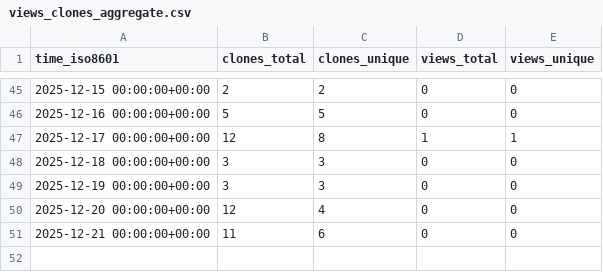
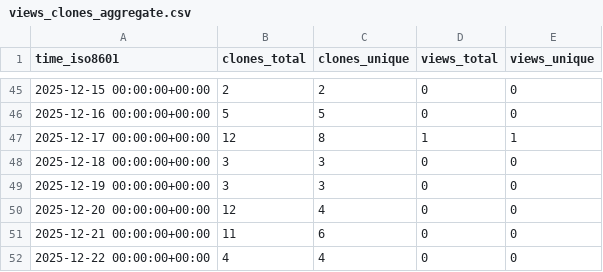
Before and after one commit to rick-dn/px4_autonomy, a CSV file: rick-dn/px4_autonomy/ghrs-data/views_clones_aggregate.csv, drawn as a sheet; only a part is shown, gaps mark what is left out; the diff names each change by its address in the sheet, - before the commit and + after, or states it on an @@ line.

```diff
--- a/rick-dn/px4_autonomy/ghrs-data/views_clones_aggregate.csv
+++ b/rick-dn/px4_autonomy/ghrs-data/views_clones_aggregate.csv
+row 52: 2025-12-22 00:00:00+00:00 | 4 | 4 | 0 | 0
```
Also changed, not shown: 1 other file.
